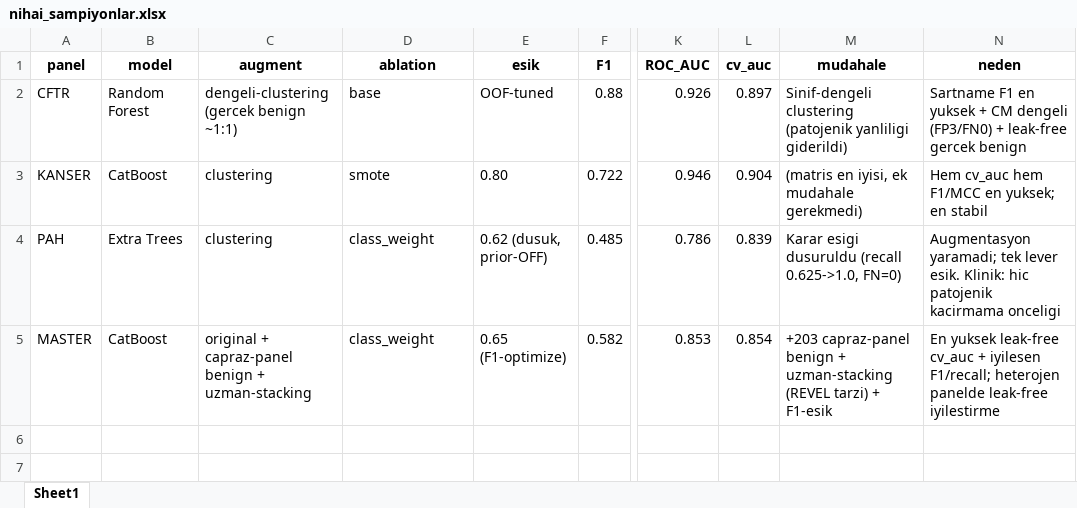
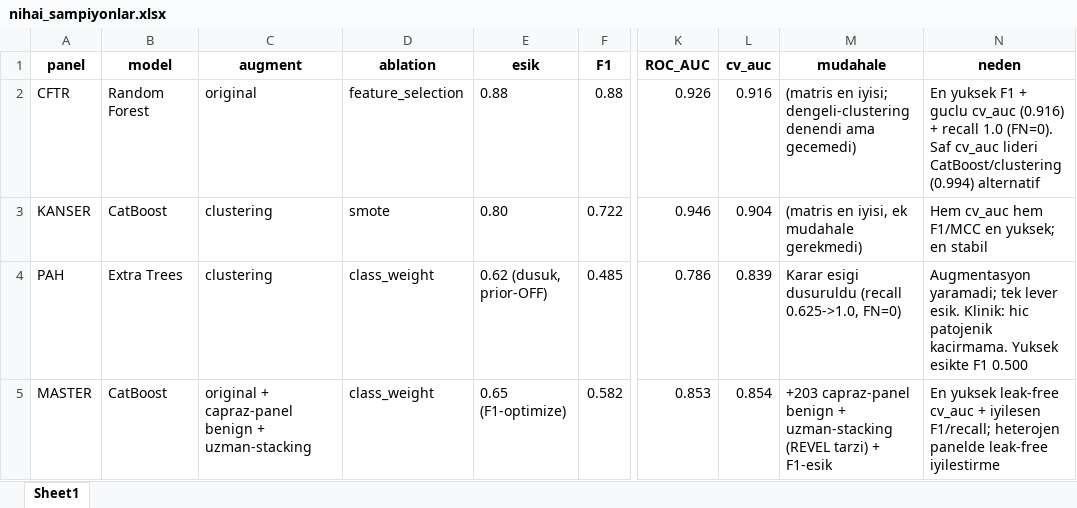
Before and after one commit to MahmudSelmanSahin/MedicalVision, an Excel workbook: SRC/Result/nihai_sampiyonlar.xlsx, sheet Sheet1, drawn as a sheet; only a part is shown, gaps mark what is left out; values as stored, in another font and other column widths than the file's, no borders; the diff names each change by its address in the sheet, - before the commit and + after, or states it on an @@ line.

Commit message:
CFTR nihai şampiyon düzeltmesi (RF/original) + nihai_sampiyonlar/SUREC/paket güncellendi

```diff
--- a/SRC/Result/nihai_sampiyonlar.xlsx (sheet Sheet1)
+++ b/SRC/Result/nihai_sampiyonlar.xlsx (sheet Sheet1)
-C2 (augment): dengeli-clustering (gercek benign ~1:1)
+C2 (augment): original
-D2 (ablation): base
+D2 (ablation): feature_selection
-E2 (esik): OOF-tuned
+E2 (esik): 0.88
-L2 (cv_auc): 0.897
+L2 (cv_auc): 0.916
-M2 (mudahale): Sinif-dengeli clustering (patojenik yanliligi giderildi)
+M2 (mudahale): (matris en iyisi; dengeli-clustering denendi ama gecemedi)
-N2 (neden): Sartname F1 en yuksek + CM dengeli (FP3/FN0) + leak-free gercek benign
+N2 (neden): En yuksek F1 + guclu cv_auc (0.916) + recall 1.0 (FN=0). Saf cv_auc lideri CatBoost/clustering (0.994) alternatif
-N4 (neden): …hic patojenik kacirmama onceligi
+N4 (neden): …hic patojenik kacirmama. Yuksek esikte F1 0.500
```
Also changed, not shown: 2 other files.
